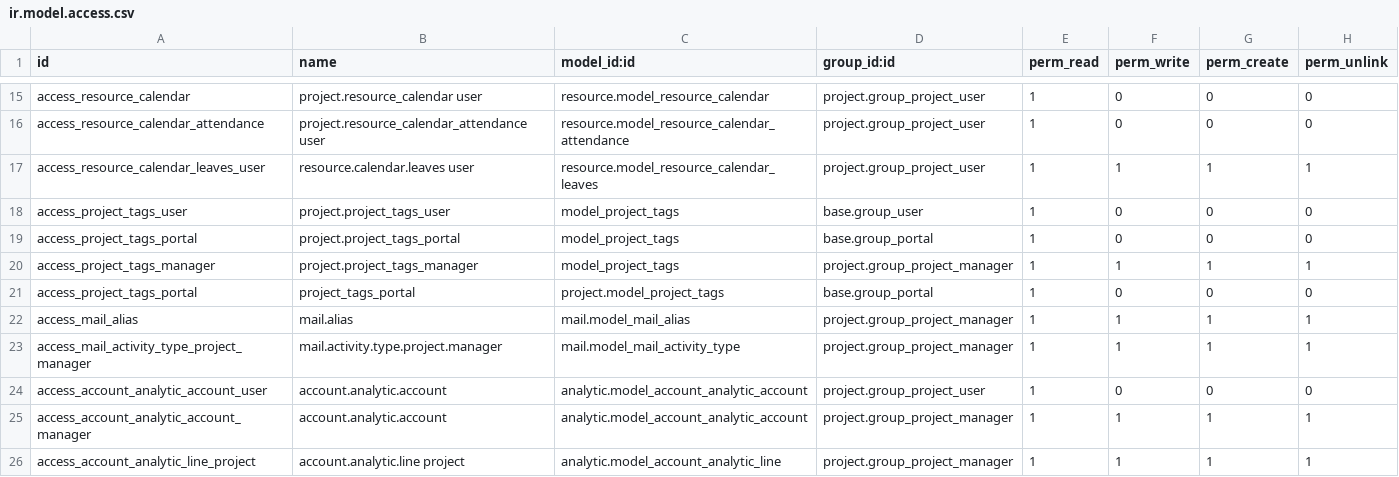
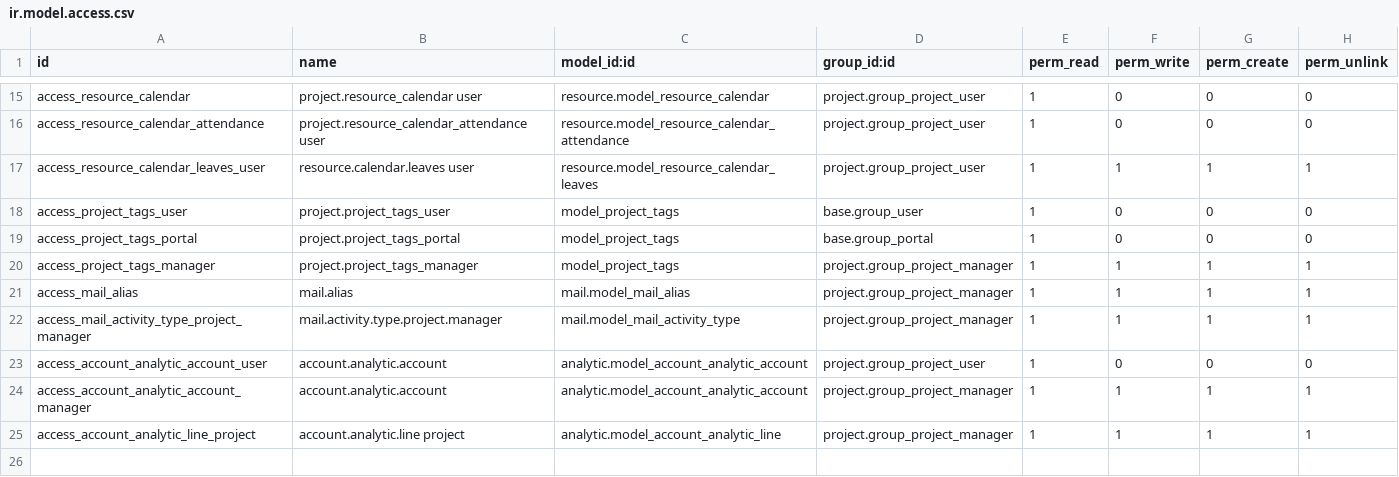
Before and after one commit to genral73/odoo, a CSV file: addons/project/security/ir.model.access.csv, drawn as a sheet; only a part is shown, gaps mark what is left out.

Commit message:
fixup

```diff
--- a/addons/project/security/ir.model.access.csv
+++ b/addons/project/security/ir.model.access.csv
@@ -20,3 +20,2 @@ access_project_tags_portal,project.project_tags_portal,model_project_tags,base.g
 access_project_tags_manager,project.project_tags_manager,model_project_tags,project.group_project_manager,1,1,1,1
-access_project_tags_portal,project_tags_portal,project.model_project_tags,base.group_portal,1,0,0,0
 access_mail_alias,mail.alias,mail.model_mail_alias,project.group_project_manager,1,1,1,1
```
